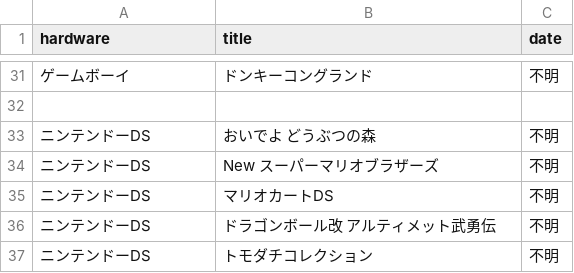
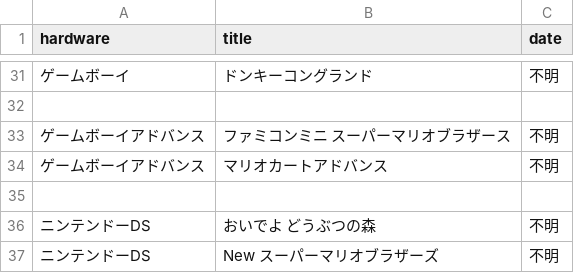
Before and after one commit to yukidama-yoshi/yukidama-yoshi.github.io, a CSV file: gamecollection/softwares.csv, drawn as a sheet; only a part is shown, gaps mark what is left out; the shorter side is filled out with more unchanged rows.

Commit message:
Update softwares.csv

```diff
--- a/gamecollection/softwares.csv
+++ b/gamecollection/softwares.csv
@@ -32,2 +32,5 @@ hardware,title,date
 
+ゲームボーイアドバンス,ファミコンミニ スーパーマリオブラザース,不明
+ゲームボーイアドバンス,マリオカートアドバンス,不明
+
 ニンテンドーDS,おいでよ どうぶつの森,不明
```
